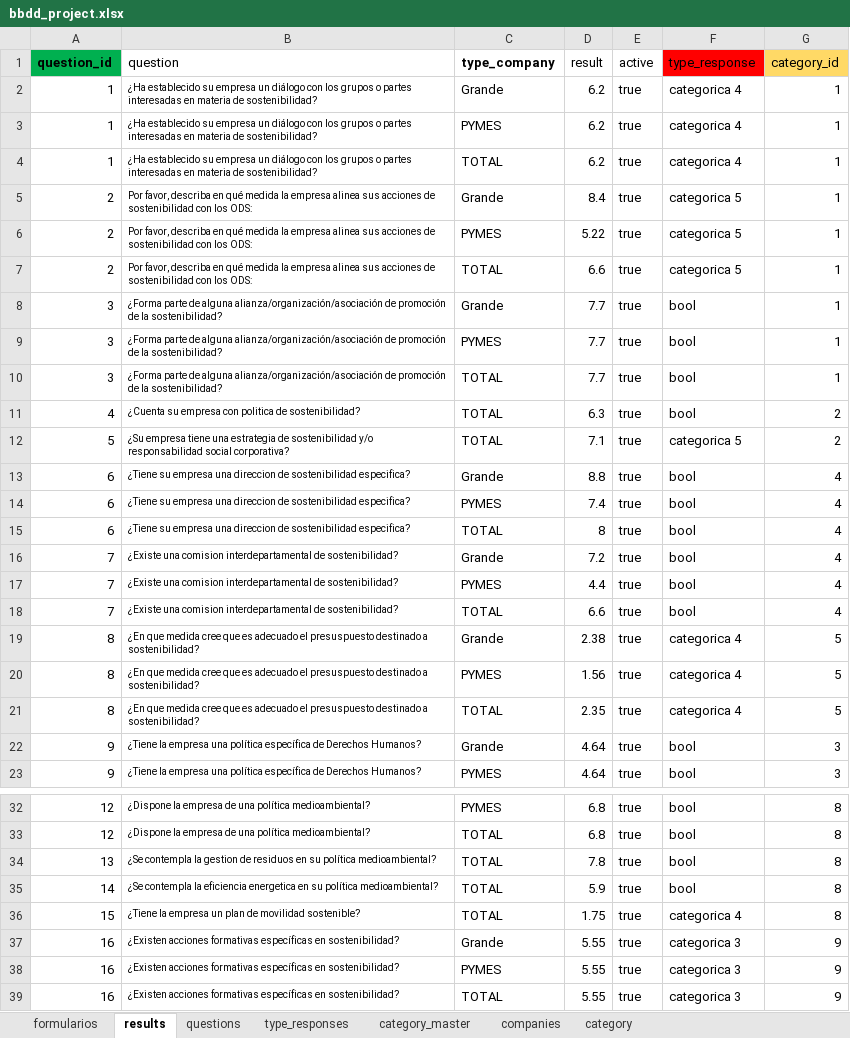
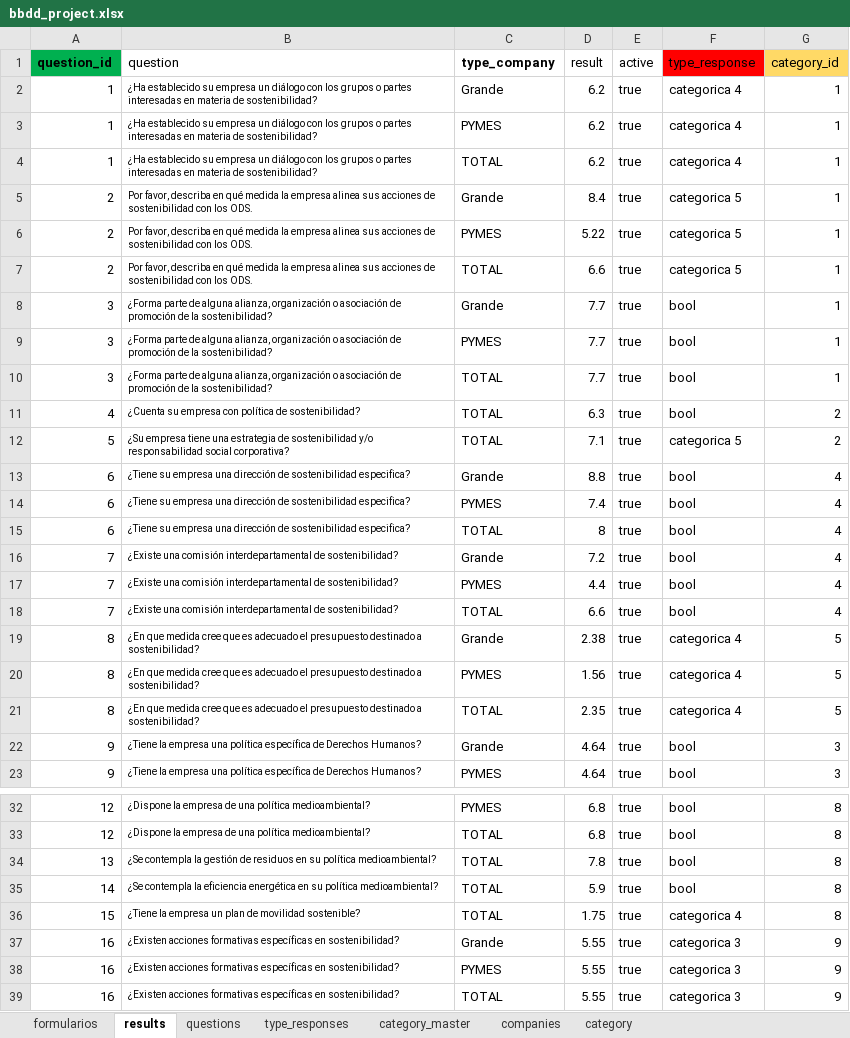
Before and after one commit to rodolso/data-bridge, an Excel workbook: bbdd_project.xlsx, sheet results, drawn as a sheet; only a part is shown, gaps mark what is left out; values as stored, in another font and other column widths than the file's, no borders; the diff names each change by its address in the sheet, - before the commit and + after, or states it on an @@ line.

```diff
--- a/bbdd_project.xlsx (sheet results)
+++ b/bbdd_project.xlsx (sheet results)
-B5:B7 (question): …con los ODS:
+B5:B7 (question): …con los ODS.
-B8:B10 (question): …de alguna alianza/organización/asociación de promoción…
+B8:B10 (question): …de alguna alianza, organización o asociación de promoción…
-B11 (question): …empresa con politica de sostenibilidad?
+B11 (question): …empresa con política de sostenibilidad?
-B13:B15 (question): …empresa una direccion de sostenibilidad…
+B13:B15 (question): …empresa una dirección de sostenibilidad…
-B16:B18 (question): ¿Existe una comision interdepartamental de…
+B16:B18 (question): ¿Existe una comisión interdepartamental de…
-B19:B21 (question): …adecuado el presuspuesto destinado a…
+B19:B21 (question): …adecuado el presupuesto destinado a…
-B34 (question): …contempla la gestion de residuos…
+B34 (question): …contempla la gestión de residuos…
-B35 (question): …la eficiencia energetica en su…
+B35 (question): …la eficiencia energética en su…
```
Also changed, not shown: sheet type_responses, sheet category, sheet questions, sheet companies.
